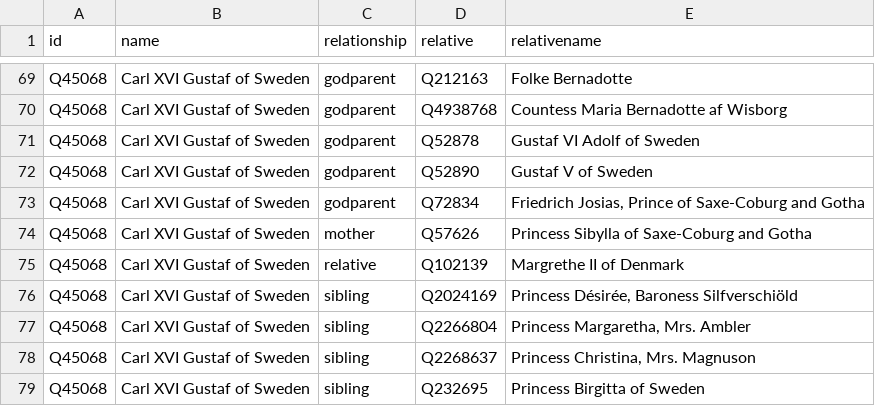
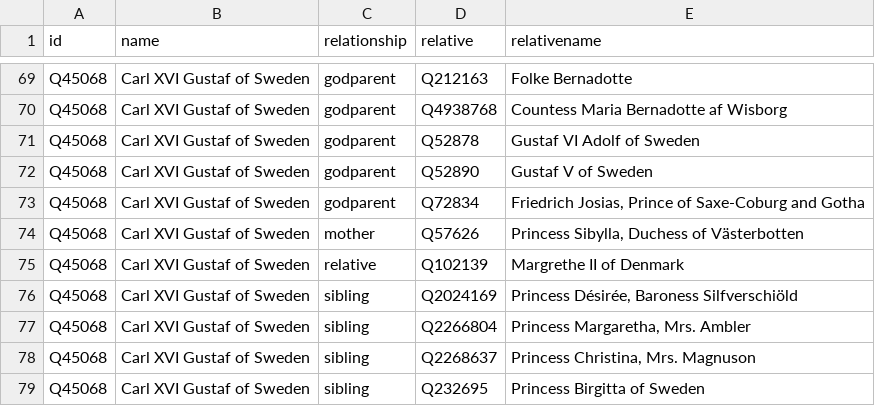
Before and after one commit to every-politician-scrapers/sweden-cabinet, a CSV file: html/family.csv, drawn as a sheet; only a part is shown, gaps mark what is left out.

Commit message:
PCB update

```diff
--- a/html/family.csv
+++ b/html/family.csv
@@ -73,3 +73,3 @@ Q45068,Carl XVI Gustaf of Sweden,godparent,Q52890,Gustaf V of Sweden
 Q45068,Carl XVI Gustaf of Sweden,godparent,Q72834,"Friedrich Josias, Prince of Saxe-Coburg and Gotha"
-Q45068,Carl XVI Gustaf of Sweden,mother,Q57626,Princess Sibylla of Saxe-Coburg and Gotha
+Q45068,Carl XVI Gustaf of Sweden,mother,Q57626,"Princess Sibylla, Duchess of Västerbotten"
 Q45068,Carl XVI Gustaf of Sweden,relative,Q102139,Margrethe II of Denmark
```
